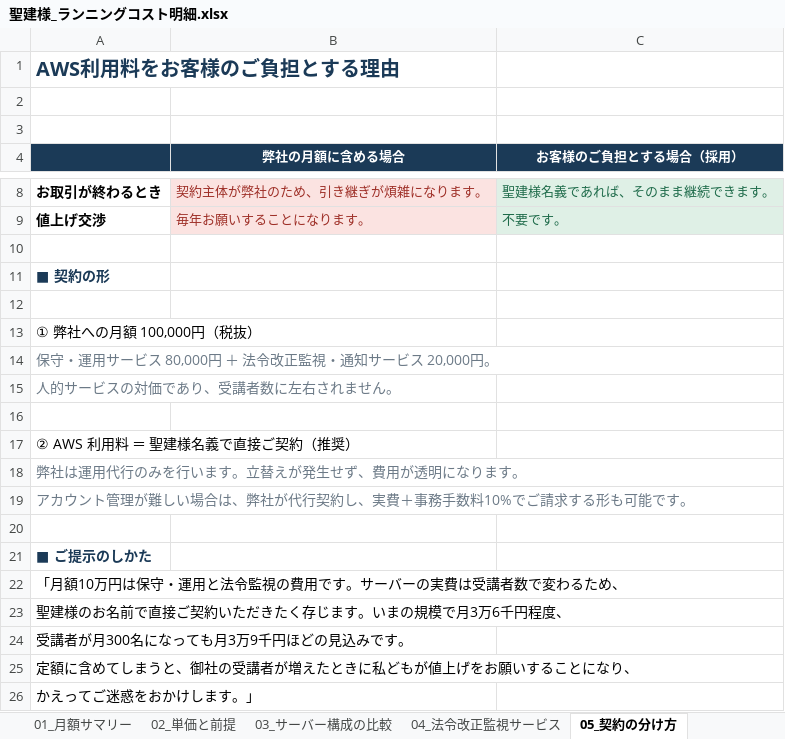
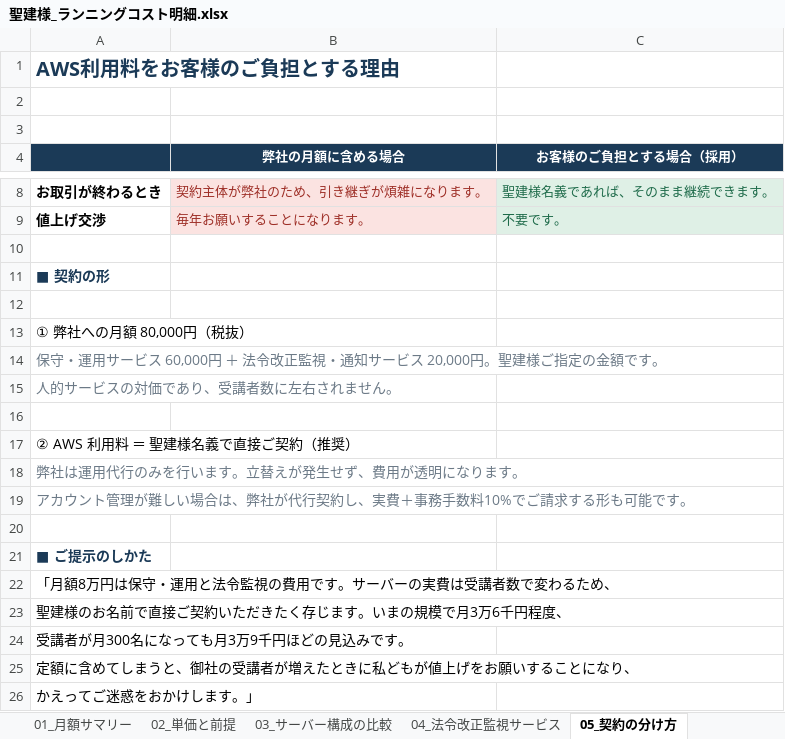
Before and after one commit to fujiwara-superior/-, an Excel workbook: running/聖建様_ランニングコスト明細.xlsx, sheet 05_契約の分け方, drawn as a sheet; only a part is shown, gaps mark what is left out; values as stored, in another font and other column widths than the file's, no borders; the diff names each change by its address in the sheet, - before the commit and + after, or states it on an @@ line.

```diff
--- a/running/聖建様_ランニングコスト明細.xlsx (sheet 05_契約の分け方)
+++ b/running/聖建様_ランニングコスト明細.xlsx (sheet 05_契約の分け方)
-A13: ① 弊社への月額 100,000円（税抜）
+A13: ① 弊社への月額 80,000円（税抜）
-A14: …ービス 80,000円 ＋ 法令改正監視・通知サービス 20,000円。
+A14: …ービス 60,000円 ＋ 法令改正監視・通知サービス 20,000円。聖建様ご指定の金額です。
-A22: 「月額10万円は保守・運用と法令監視の費用です。サーバーの実費は受講者数で変わるため、
+A22: 「月額8万円は保守・運用と法令監視の費用です。サーバーの実費は受講者数で変わるため、
```
Also changed, not shown: sheet 01_月額サマリー, sheet 02_単価と前提, sheet 04_法令改正監視サービス, quote/聖建様_概算見積書・注文書.xlsx, 6 other files.
